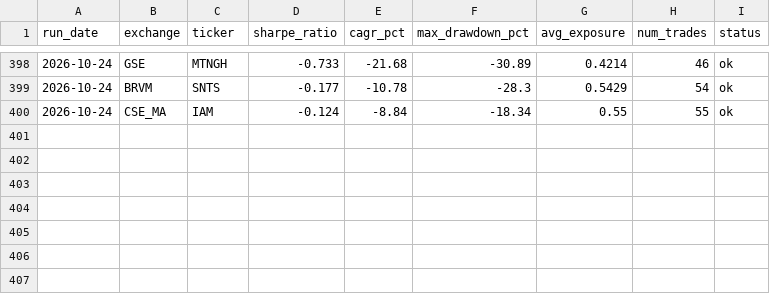
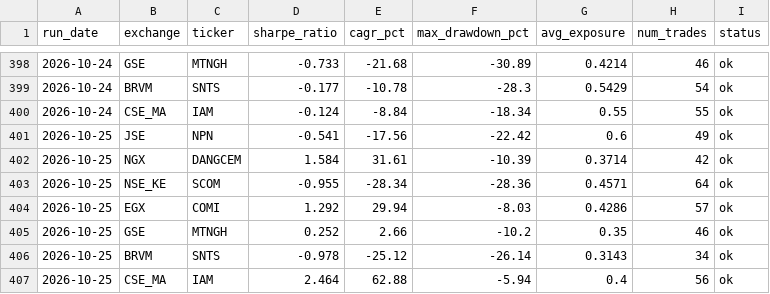
Before and after one commit to ThutoMo35/African-Stock-Exchange, a CSV file: reports/history.csv, drawn as a sheet; only a part is shown, gaps mark what is left out.

Commit message:
Automated daily build report: 2026-10-25

```diff
--- a/reports/history.csv
+++ b/reports/history.csv
@@ -400 +400,8 @@ run_date,exchange,ticker,sharpe_ratio,cagr_pct,max_drawdown_pct,avg_exposure,num
 2026-10-24,CSE_MA,IAM,-0.124,-8.84,-18.34,0.55,55,ok
+2026-10-25,JSE,NPN,-0.541,-17.56,-22.42,0.6,49,ok
+2026-10-25,NGX,DANGCEM,1.584,31.61,-10.39,0.3714,42,ok
+2026-10-25,NSE_KE,SCOM,-0.955,-28.34,-28.36,0.4571,64,ok
+2026-10-25,EGX,COMI,1.292,29.94,-8.03,0.4286,57,ok
+2026-10-25,GSE,MTNGH,0.252,2.66,-10.2,0.35,46,ok
+2026-10-25,BRVM,SNTS,-0.978,-25.12,-26.14,0.3143,34,ok
+2026-10-25,CSE_MA,IAM,2.464,62.88,-5.94,0.4,56,ok
```
Also changed, not shown: reports/targets_history.csv, 3 other files.
